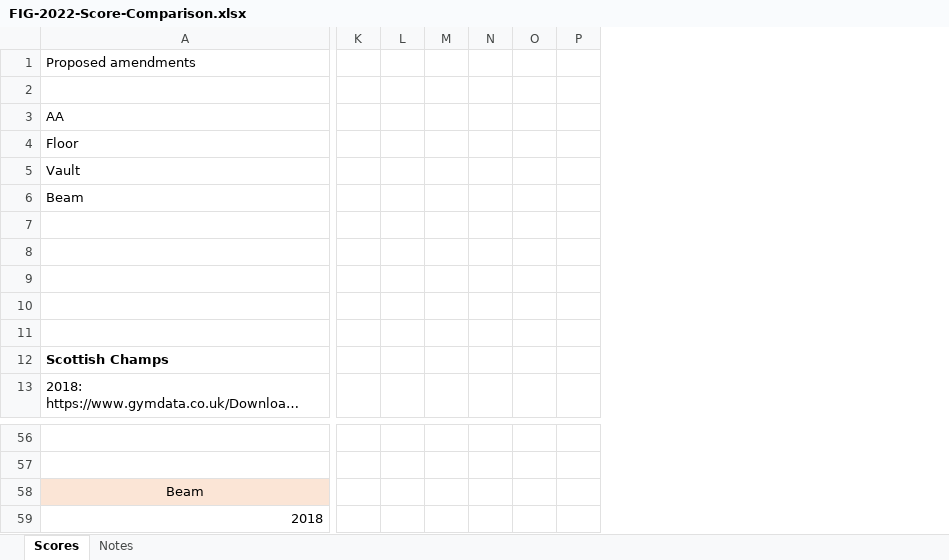
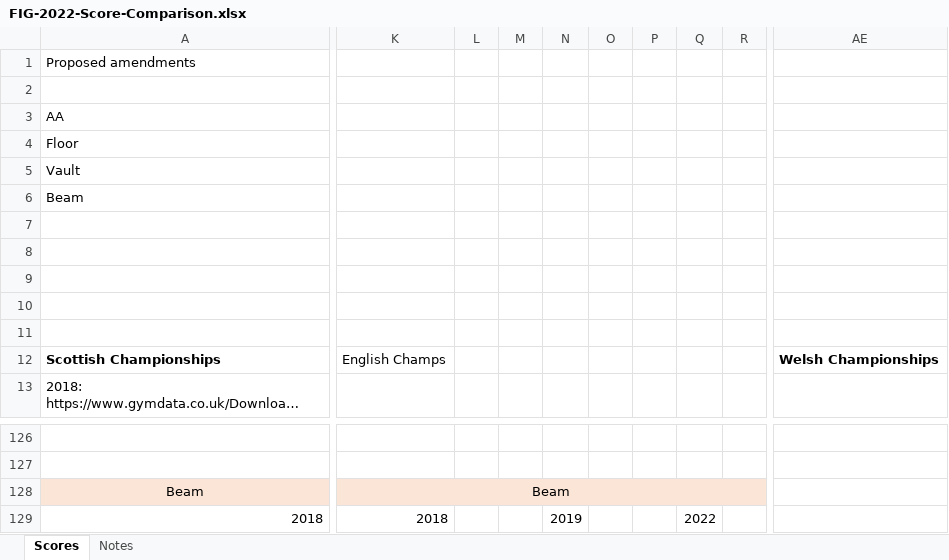
Before and after one commit to grahamfurner/GymnasticsScores, an Excel workbook: FIG-2022-Score-Comparison.xlsx, sheet Scores, drawn as a sheet; only a part is shown, gaps mark what is left out; long unchanged cells end in …; values as stored, in another font and other column widths than the file's, no borders; removed rows and columns are numbered as before the commit, all else as after; the diff covers the shown part only; the diff names each change by its address in the sheet, - before the commit and + after, or states it on an @@ line.

```diff
--- a/FIG-2022-Score-Comparison.xlsx (sheet Scores)
+++ b/FIG-2022-Score-Comparison.xlsx (sheet Scores)
-column K, empty
-column L, empty
+column K, row 12: English Champs; rows 128-129: Beam | 2018
+column L, empty
-column N, empty
-column O, empty
+column N, row 129: 2019
+column O, empty
+column Q, row 129: 2022
+column R, empty
+column AE, row 12: Welsh Championships
-A12: Scottish Champs
+A12: Scottish Championships
-M128 fill: none
+M128 fill: #FBE5D6
-P128 fill: none
+P128 fill: #FBE5D6
```
Also changed, not shown: 133 added rows, 10 added columns, 2 removed columns, 59 edited cells and cell formats elsewhere in this sheet, formulas that keep their value, 1 other file.
